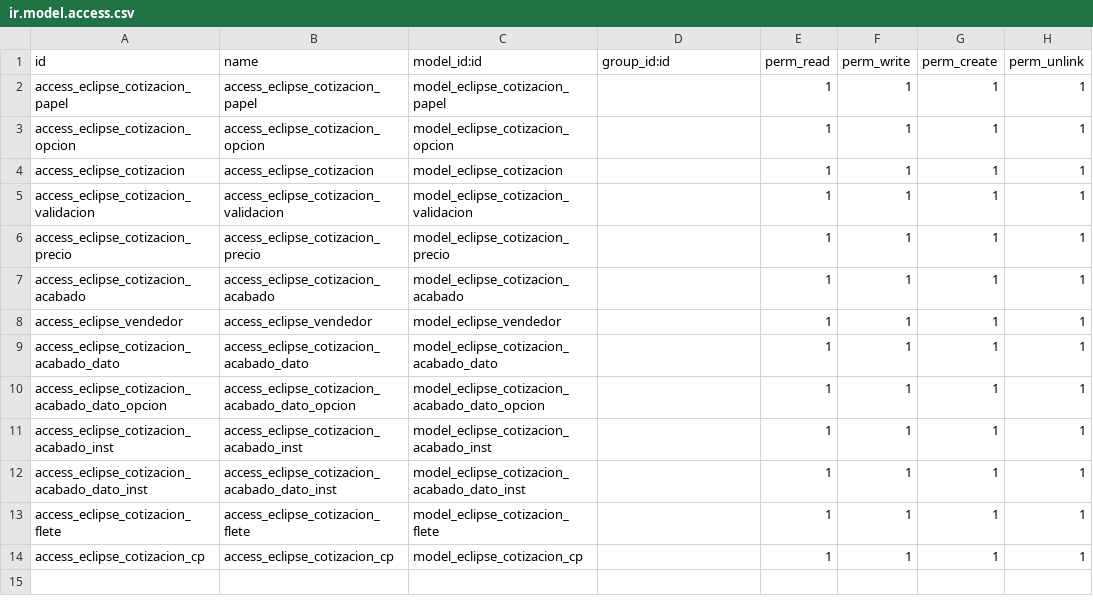
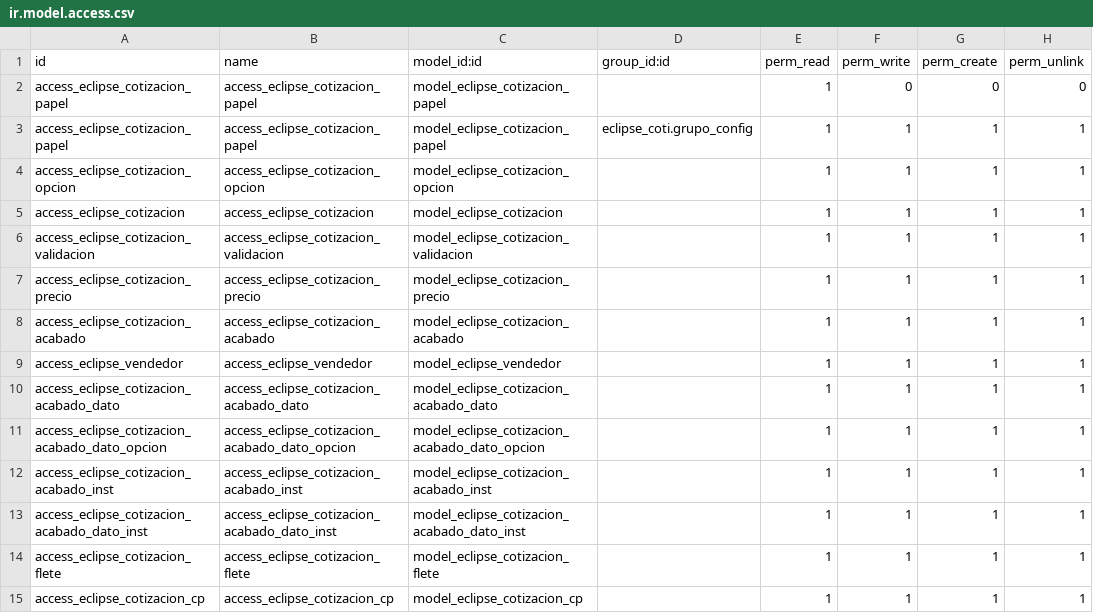
Before and after one commit to Huascar-Ona/eclipse_coti, a CSV file: security/ir.model.access.csv, drawn as a sheet.

Commit message:
Barnices maquina en interiores, grupo config, filtros en vista lista, cancelar cotizacion

```diff
--- a/security/ir.model.access.csv
+++ b/security/ir.model.access.csv
@@ -1,3 +1,4 @@
 id,name,model_id:id,group_id:id,perm_read,perm_write,perm_create,perm_unlink
-access_eclipse_cotizacion_papel,access_eclipse_cotizacion_papel,model_eclipse_cotizacion_papel,,1,1,1,1
+access_eclipse_cotizacion_papel,access_eclipse_cotizacion_papel,model_eclipse_cotizacion_papel,,1,0,0,0
+access_eclipse_cotizacion_papel,access_eclipse_cotizacion_papel,model_eclipse_cotizacion_papel,eclipse_coti.grupo_config,1,1,1,1
 access_eclipse_cotizacion_opcion,access_eclipse_cotizacion_opcion,model_eclipse_cotizacion_opcion,,1,1,1,1
```
Also changed, not shown: 4 other files.
